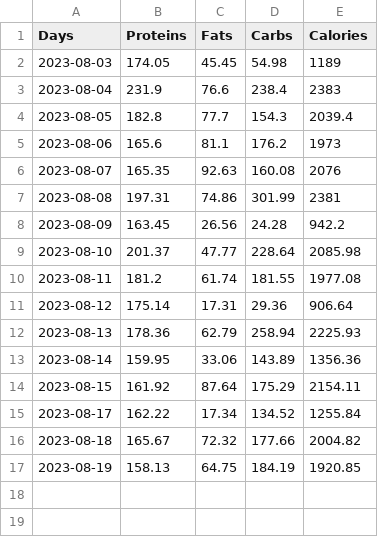
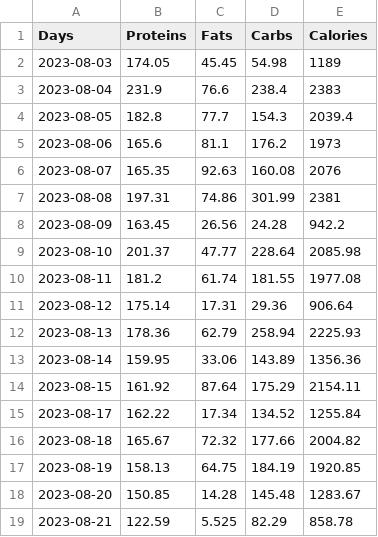
Before and after one commit to avibrahms/nutrition, a CSV file: nutrients.csv, drawn as a sheet; the diff names each change by its address in the sheet, - before the commit and + after, or states it on an @@ line.

```diff
--- a/nutrients.csv
+++ b/nutrients.csv
+row 18: 2023-08-20 | 150.85 | 14.28 | 145.48 | 1283.67
+row 19: 2023-08-21 | 122.59 | 5.525 | 82.29 | 858.78
```
Also changed, not shown: 3 other files.
